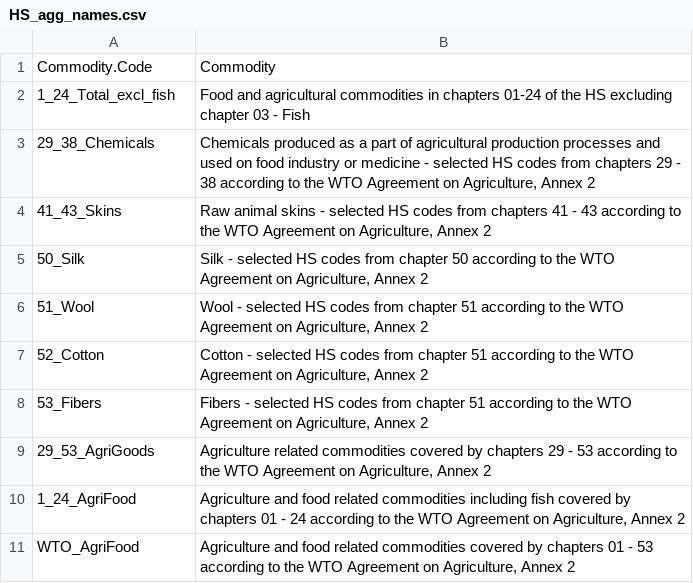
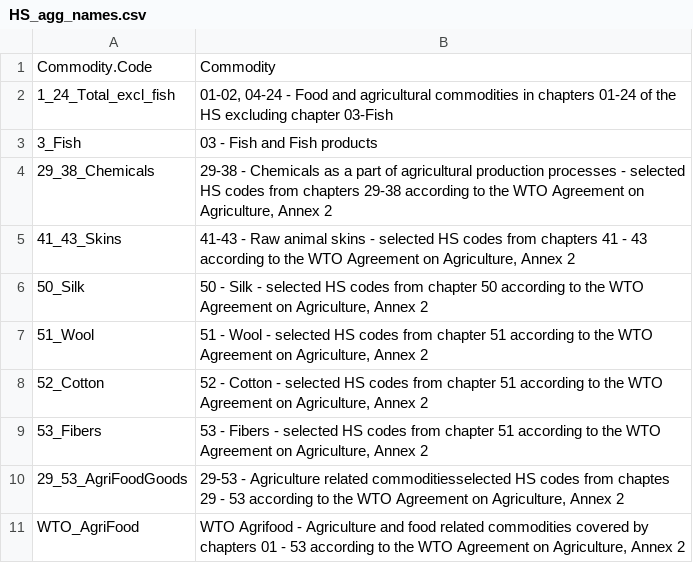
Before and after one commit to EBukin/tradeAnalysis-pack, a CSV file: inst/extdata/HS_agg_names.csv, drawn as a sheet.

```diff
--- a/inst/extdata/HS_agg_names.csv
+++ b/inst/extdata/HS_agg_names.csv
@@ -1,11 +1,11 @@
 Commodity.Code,Commodity
-1_24_Total_excl_fish,Food and agricultural commodities in chapters 01-24 of the HS excluding chapter 03 - Fish
-29_38_Chemicals,"Chemicals produced as a part of agricultural production processes and used on food industry or medicine - selected HS codes from chapters 29 - 38 according to the WTO Agreement on Agriculture, Annex 2"
-41_43_Skins,"Raw animal skins - selected HS codes from chapters 41 - 43 according to the WTO Agreement on Agriculture, Annex 2"
-50_Silk,"Silk - selected HS codes from chapter 50 according to the WTO Agreement on Agriculture, Annex 2"
-51_Wool,"Wool - selected HS codes from chapter 51 according to the WTO Agreement on Agriculture, Annex 2"
-52_Cotton,"Cotton - selected HS codes from chapter 51 according to the WTO Agreement on Agriculture, Annex 2"
-53_Fibers,"Fibers - selected HS codes from chapter 51 according to the WTO Agreement on Agriculture, Annex 2"
-29_53_AgriGoods,"Agriculture related commodities covered by chapters 29 - 53 according to the WTO Agreement on Agriculture, Annex 2"
-1_24_AgriFood,"Agriculture and food related commodities including fish covered by chapters 01 - 24 according to the WTO Agreement on Agriculture, Annex 2"
-WTO_AgriFood,"Agriculture and food related commodities covered by chapters 01 - 53 according to the WTO Agreement on Agriculture, Annex 2"
+1_24_Total_excl_fish,"01-02, 04-24 - Food and agricultural commodities in chapters 01-24 of the HS excluding chapter 03-Fish"
+3_Fish,"03 - Fish and Fish products"
+29_38_Chemicals,"29-38 - Chemicals as a part of agricultural production processes - selected HS codes from chapters 29-38 according to the WTO Agreement on Agriculture, Annex 2"
+41_43_Skins,"41-43 - Raw animal skins - selected HS codes from chapters 41 - 43 according to the WTO Agreement on Agriculture, Annex 2"
+50_Silk,"50 - Silk - selected HS codes from chapter 50 according to the WTO Agreement on Agriculture, Annex 2"
+51_Wool,"51 - Wool - selected HS codes from chapter 51 according to the WTO Agreement on Agriculture, Annex 2"
+52_Cotton,"52 - Cotton - selected HS codes from chapter 51 according to the WTO Agreement on Agriculture, Annex 2"
+53_Fibers,"53 - Fibers - selected HS codes from chapter 51 according to the WTO Agreement on Agriculture, Annex 2"
+29_53_AgriFoodGoods,"29-53 - Agriculture related commoditiesselected HS codes from chaptes 29 - 53 according to the WTO Agreement on Agriculture, Annex 2"
+WTO_AgriFood,"WTO Agrifood - Agriculture and food related commodities covered by chapters 01 - 53 according to the WTO Agreement on Agriculture, Annex 2"
```
Also changed, not shown: 2 other files.
